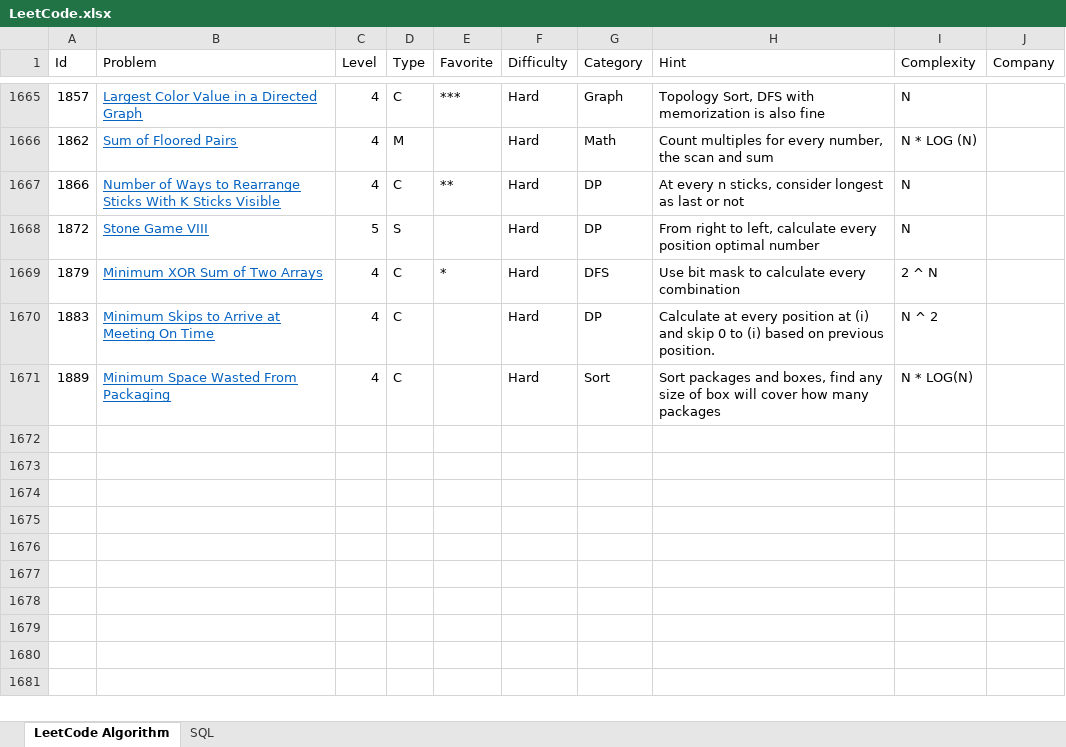
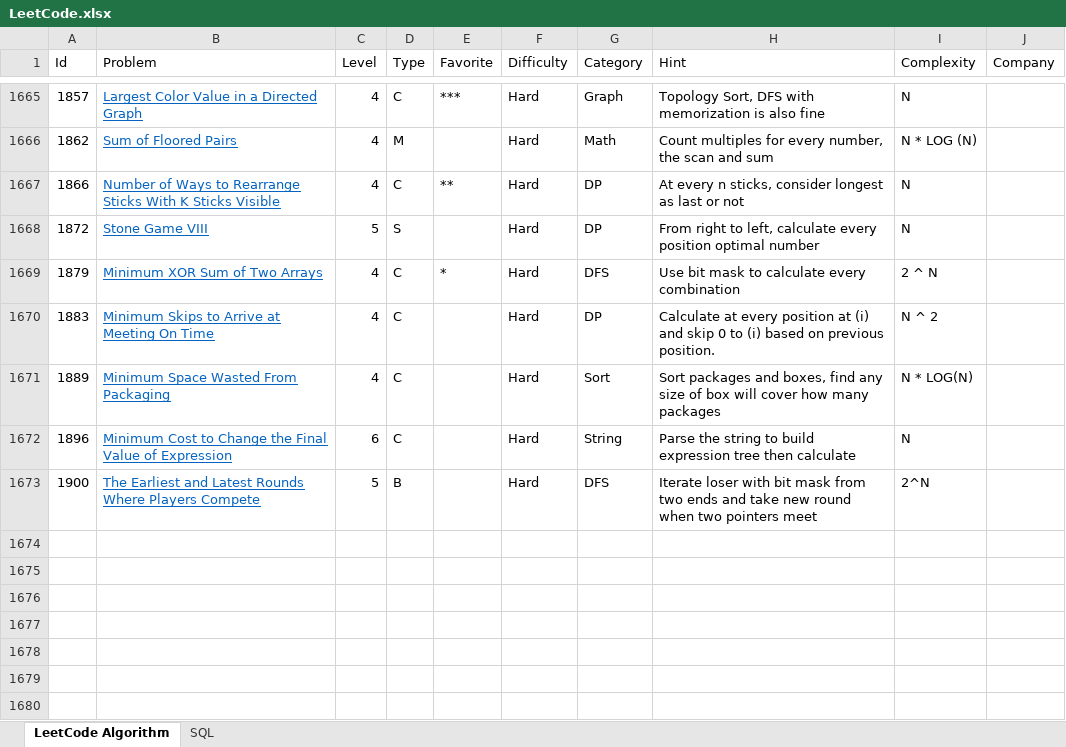
Before and after one commit to huanminwu/LeetCode, an Excel workbook: LeetCode.xlsx, sheet LeetCode Algorithm, drawn as a sheet; only a part is shown, gaps mark what is left out; the shorter side is filled out with more unchanged rows; values as stored, in another font and other column widths than the file's, no borders; charts and pictures not drawn; the diff names each change by its address in the sheet, - before the commit and + after, or states it on an @@ line.

Commit message:
check in latest week hard problem

```diff
--- a/LeetCode.xlsx (sheet LeetCode Algorithm)
+++ b/LeetCode.xlsx (sheet LeetCode Algorithm)
-row 1672: (empty)
+row 1672: 1896 | Minimum Cost to Change the Final Value of Expression | 6 | C |  | Hard | String | Parse the string to build expression tree then calculate | N
-row 1673: (empty)
+row 1673: 1900 | The Earliest and Latest Rounds Where Players Compete | 5 | B |  | Hard | DFS | Iterate loser with bit mask from two ends and take new round when two pointers meet | 2^N
```
Also changed, not shown: 9 other files.
